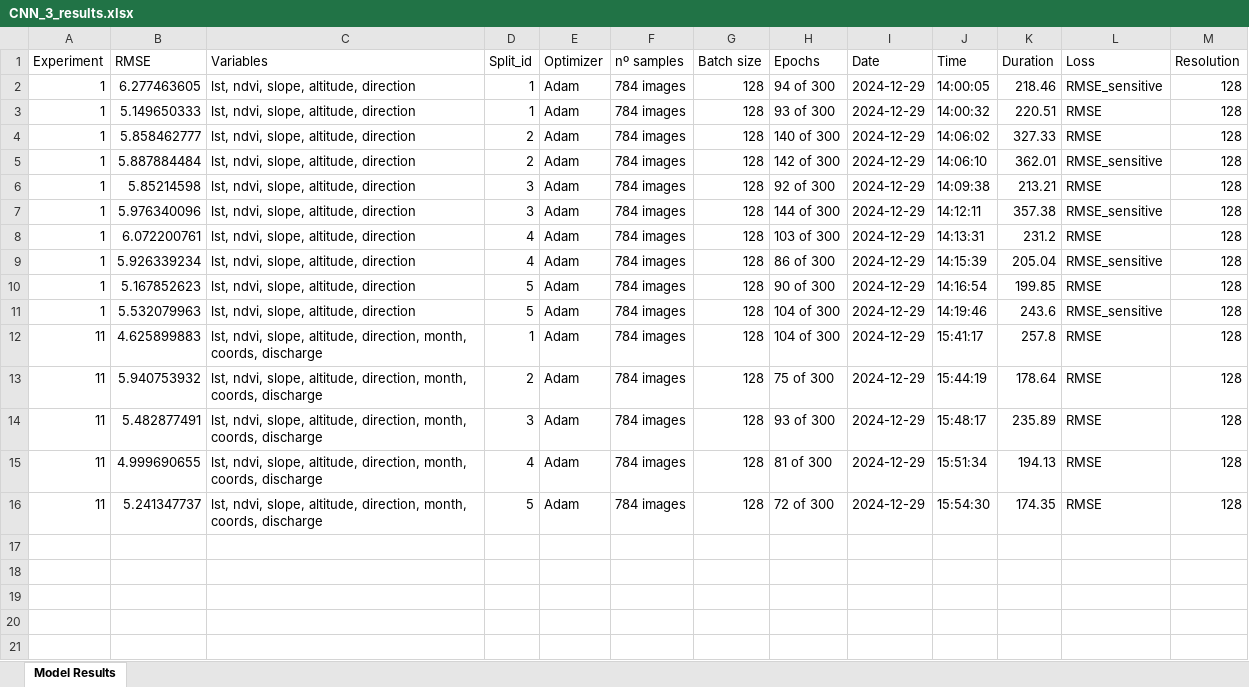
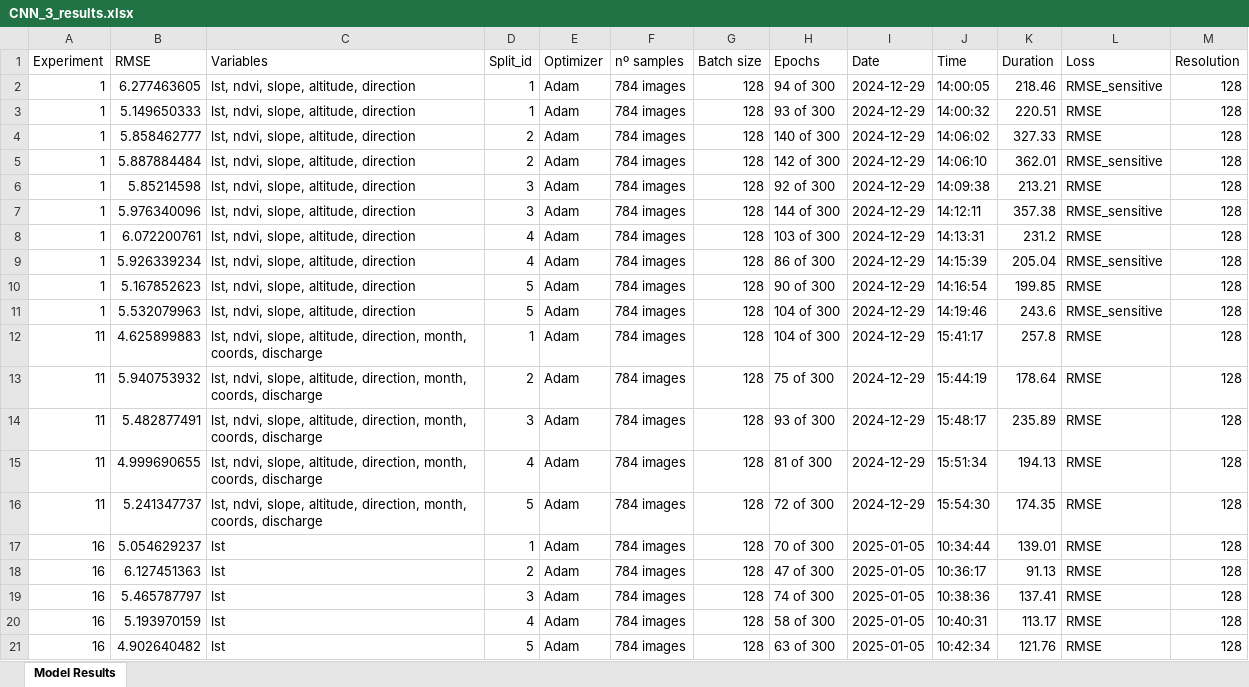
Before and after one commit to ruthparajo/cnn-river-temp-prediction, an Excel workbook: official_results/CNN_3_results.xlsx, sheet Model Results, drawn as a sheet; values as stored, in another font and other column widths than the file's, no borders; the diff names each change by its address in the sheet, - before the commit and + after, or states it on an @@ line.

```diff
--- a/official_results/CNN_3_results.xlsx (sheet Model Results)
+++ b/official_results/CNN_3_results.xlsx (sheet Model Results)
+row 17: 16 | 5.054629237 | lst | 1 | Adam | 784 images | 128 | 70 of 300 | 2025-01-05 | 10:34:44 | 139.01 | RMSE | 128
+row 18: 16 | 6.127451363 | lst | 2 | Adam | 784 images | 128 | 47 of 300 | 2025-01-05 | 10:36:17 | 91.13 | RMSE | 128
+row 19: 16 | 5.465787797 | lst | 3 | Adam | 784 images | 128 | 74 of 300 | 2025-01-05 | 10:38:36 | 137.41 | RMSE | 128
+row 20: 16 | 5.193970159 | lst | 4 | Adam | 784 images | 128 | 58 of 300 | 2025-01-05 | 10:40:31 | 113.17 | RMSE | 128
+row 21: 16 | 4.902640482 | lst | 5 | Adam | 784 images | 128 | 63 of 300 | 2025-01-05 | 10:42:34 | 121.76 | RMSE | 128
```
Also changed, not shown: official_results/CNN_2_results.xlsx, official_results/Resnet_results.xlsx, 49 other files.
